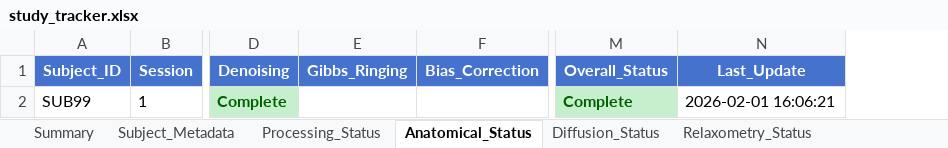
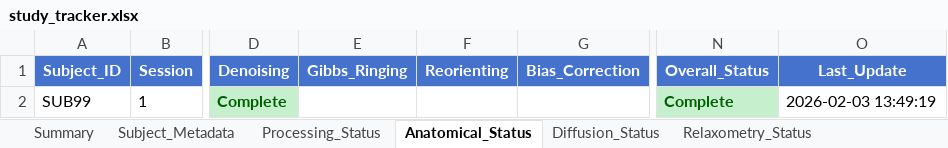
Before and after one commit to Developing-Brain-Imaging-Lab/qmri-neuropipe, an Excel workbook: test_self_healing/study_tracker.xlsx, sheet Anatomical_Status, drawn as a sheet; only a part is shown, gaps mark what is left out; values as stored, in another font and other column widths than the file's, no borders; addresses are those after the commit; the diff names each change by its address in the sheet, - before the commit and + after, or states it on an @@ line.

```diff
--- a/test_self_healing/study_tracker.xlsx (sheet Anatomical_Status)
+++ b/test_self_healing/study_tracker.xlsx (sheet Anatomical_Status)
+column F (Reorienting), empty
-O2 (Last_Update): 2026-02-01 16:06:21
+O2 (Last_Update): 2026-02-03 13:49:19
```
Also changed, not shown: sheet README, sheet Volume_Statistics, sheet Subject_Metadata, sheet Processing_Status, sheet Diffusion_Status, other sheet tabs, 10 other files.
